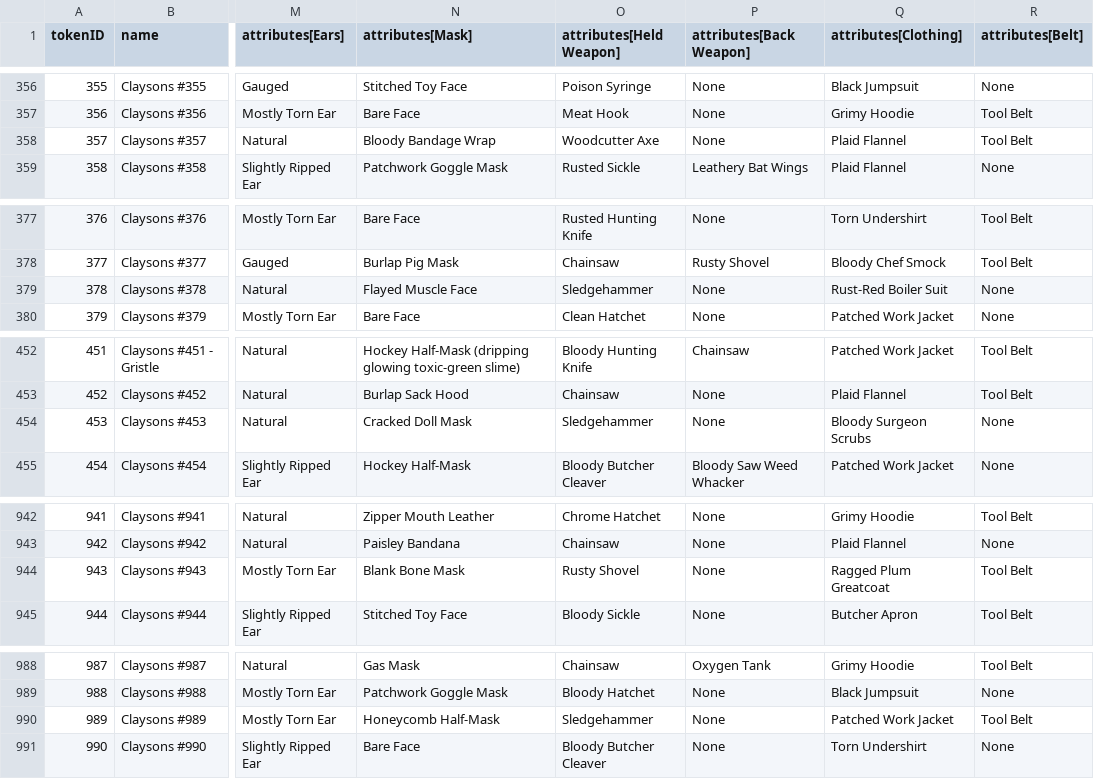
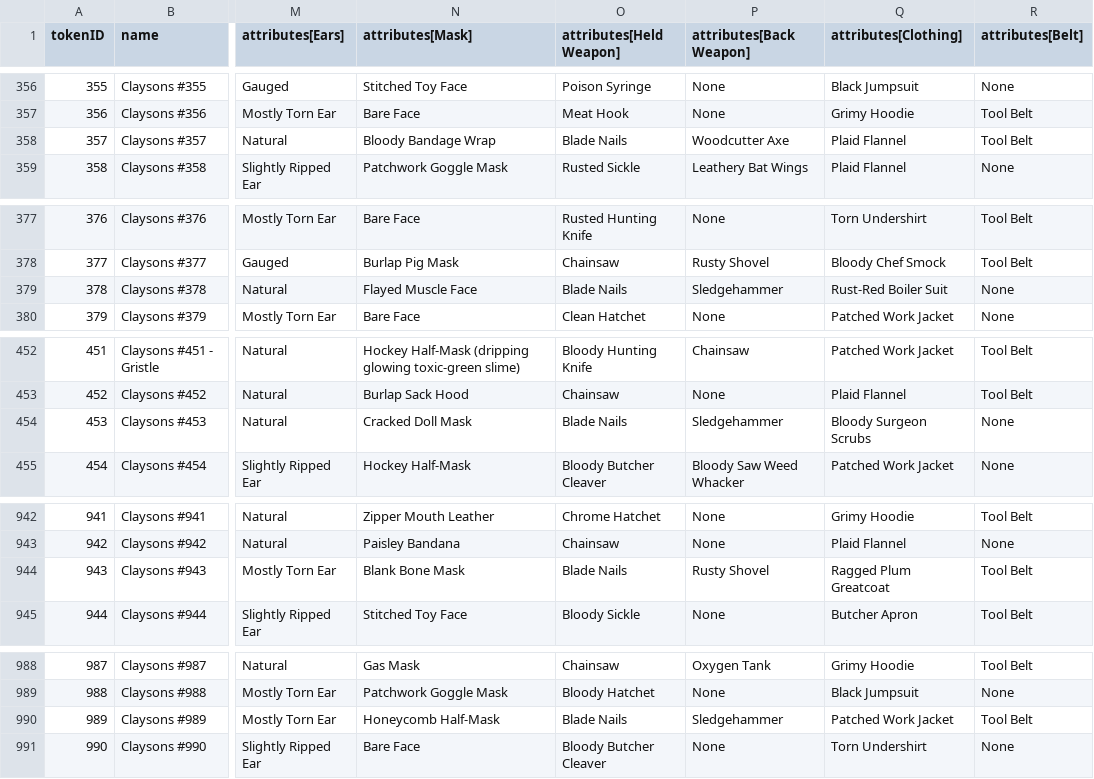
Before and after one commit to georgexmeta/SBN13thNFT, a CSV file: output/opensea/metadata.csv, drawn as a sheet; only a part is shown, gaps mark what is left out; the diff covers the shown part only; the diff names each change by its address in the sheet, - before the commit and + after, or states it on an @@ line.

```diff
--- a/output/opensea/metadata.csv
+++ b/output/opensea/metadata.csv
-O358 (attributes[Held Weapon]): Woodcutter Axe
+O358 (attributes[Held Weapon]): Blade Nails
-P358 (attributes[Back Weapon]): None
+P358 (attributes[Back Weapon]): Woodcutter Axe
-O379 (attributes[Held Weapon]): Sledgehammer
+O379 (attributes[Held Weapon]): Blade Nails
-P379 (attributes[Back Weapon]): None
+P379 (attributes[Back Weapon]): Sledgehammer
-O454 (attributes[Held Weapon]): Sledgehammer
+O454 (attributes[Held Weapon]): Blade Nails
-P454 (attributes[Back Weapon]): None
+P454 (attributes[Back Weapon]): Sledgehammer
-O944 (attributes[Held Weapon]): Rusty Shovel
+O944 (attributes[Held Weapon]): Blade Nails
-P944 (attributes[Back Weapon]): None
+P944 (attributes[Back Weapon]): Rusty Shovel
-O990 (attributes[Held Weapon]): Sledgehammer
+O990 (attributes[Held Weapon]): Blade Nails
-P990 (attributes[Back Weapon]): None
+P990 (attributes[Back Weapon]): Sledgehammer
```
Also changed, not shown: 27 edited cells elsewhere in this file, 27 other files.
